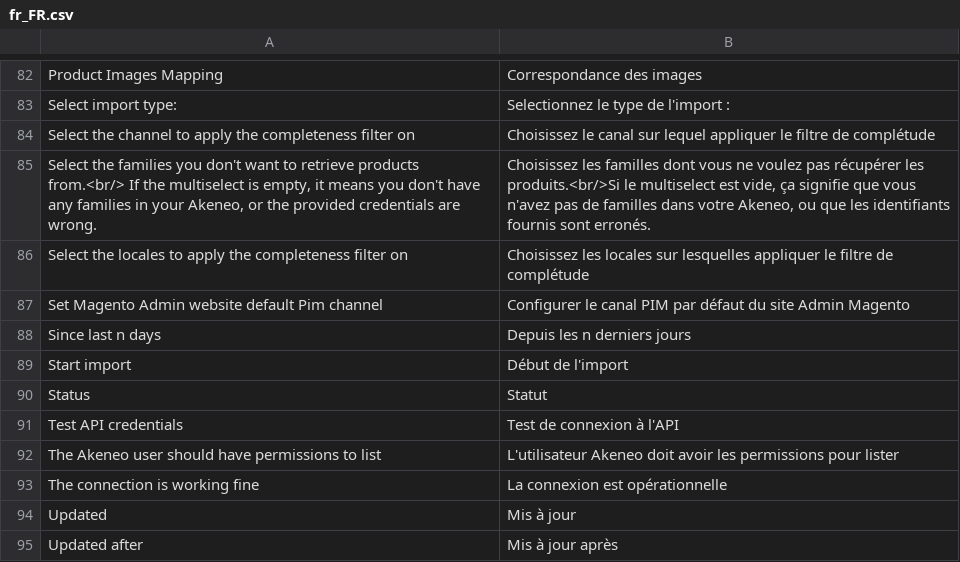
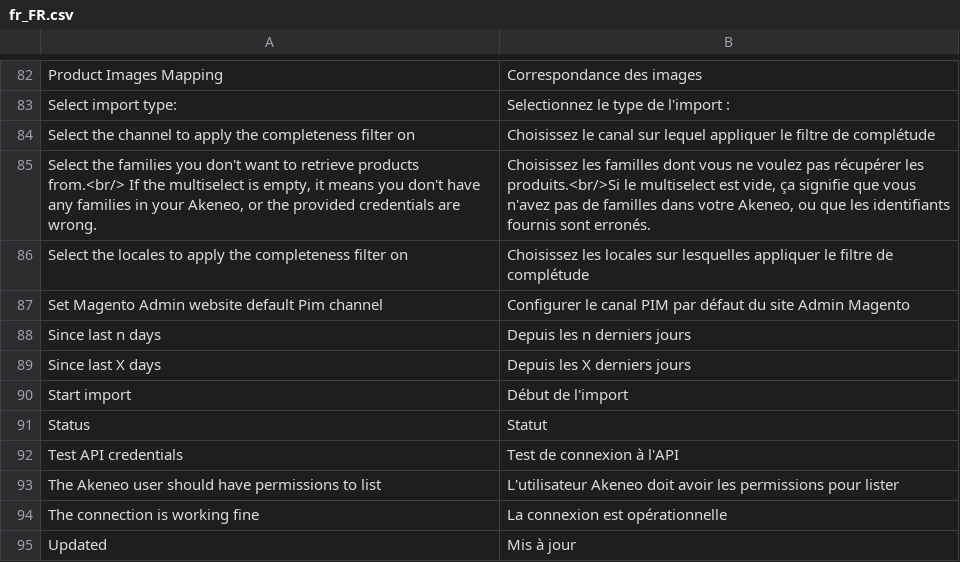
Before and after one commit to topherchristie/PIMGento-2-API, a CSV file: i18n/fr_FR.csv, drawn as a sheet; only a part is shown, gaps mark what is left out; the shorter side is filled out with more unchanged rows; the diff names each change by its address in the sheet, - before the commit and + after, or states it on an @@ line.

Commit message:
update-filter: Change config label and add translation

```diff
--- a/i18n/fr_FR.csv
+++ b/i18n/fr_FR.csv
+row 89: Since last X days | Depuis les X derniers jours
```
Also changed, not shown: i18n/de_DE.csv, i18n/en_US.csv, 1 other file.
